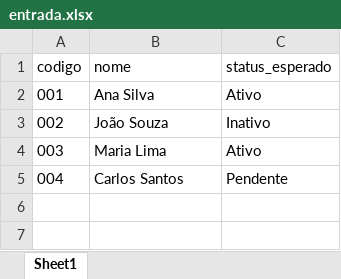
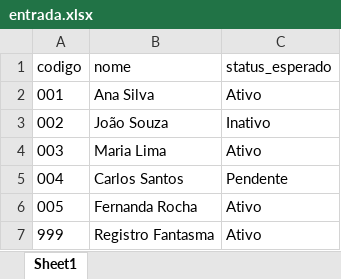
Before and after one commit to laianapinho/rpa-web-audit-bot, an Excel workbook: data/entrada.xlsx, sheet Sheet1, drawn as a sheet; values as stored, in another font and other column widths than the file's, no borders; the diff names each change by its address in the sheet, - before the commit and + after, or states it on an @@ line.

Commit message:
feat: consult multiple records from spreadsheet

```diff
--- a/data/entrada.xlsx (sheet Sheet1)
+++ b/data/entrada.xlsx (sheet Sheet1)
+row 6: 005 | Fernanda Rocha | Ativo
+row 7: 999 | Registro Fantasma | Ativo
```
Also changed, not shown: 2 other files.
